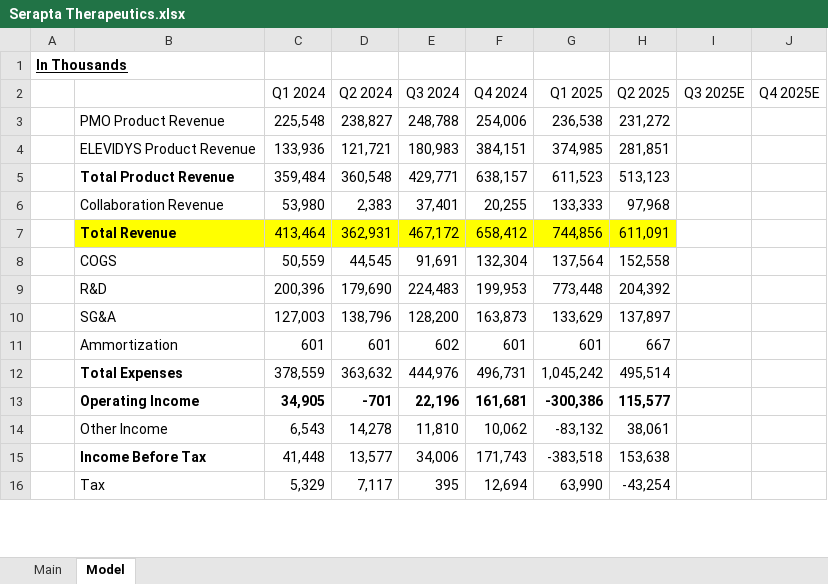
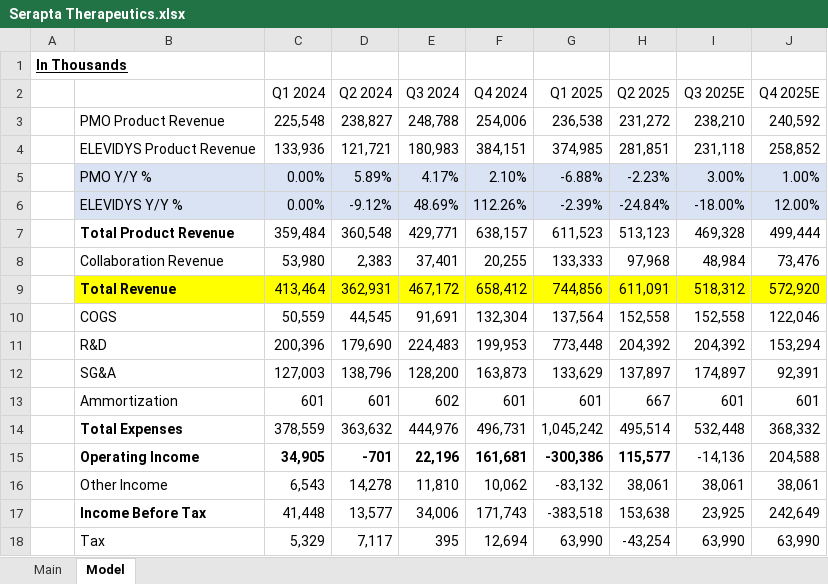
Before and after one commit to McKayCapital/Models, an Excel workbook: Serapta Therapeutics.xlsx, sheet Model, drawn as a sheet; only a part is shown; values as stored, in another font and other column widths than the file's, no borders; addresses are those after the commit; the diff covers the shown part only; the diff names each change by its address in the sheet, - before the commit and + after, or states it on an @@ line.

Commit message:
Add files via upload

```diff
--- a/Serapta Therapeutics.xlsx (sheet Model)
+++ b/Serapta Therapeutics.xlsx (sheet Model)
-I3 (Q3 2025E): (empty)
+I3 (Q3 2025E): 238,210
-J3 (Q4 2025E): (empty)
+J3 (Q4 2025E): 240,592
-I4 (Q3 2025E): (empty)
+I4 (Q3 2025E): 231,118
-J4 (Q4 2025E): (empty)
+J4 (Q4 2025E): 258,852
+row 5:  | PMO Y/Y % | 0.00% | 5.89% | 4.17% | 2.10% | -6.88% | -2.23% | 3.00% | 1.00%
+row 6:  | ELEVIDYS Y/Y % | 0.00% | -9.12% | 48.69% | 112.26% | -2.39% | -24.84% | -18.00% | 12.00%
-I7 (Q3 2025E): (empty)
+I7 (Q3 2025E): 469,328
-J7 (Q4 2025E): (empty)
+J7 (Q4 2025E): 499,444
-I8 (Q3 2025E): (empty)
+I8 (Q3 2025E): 48,984
-J8 (Q4 2025E): (empty)
+J8 (Q4 2025E): 73,476
-I9 (Q3 2025E): (empty)
+I9 (Q3 2025E): 518,312
-I9:J9 fill: none
+I9:J9 fill: #FFFF00
-J9 (Q4 2025E): (empty)
+J9 (Q4 2025E): 572,920
-I10 (Q3 2025E): (empty)
+I10 (Q3 2025E): 152,558
-J10 (Q4 2025E): (empty)
+J10 (Q4 2025E): 122,046
-I11 (Q3 2025E): (empty)
+I11 (Q3 2025E): 204,392
-J11 (Q4 2025E): (empty)
+J11 (Q4 2025E): 153,294
-I12 (Q3 2025E): (empty)
+I12 (Q3 2025E): 174,897
-J12 (Q4 2025E): (empty)
+J12 (Q4 2025E): 92,391
-I13 (Q3 2025E): (empty)
+I13 (Q3 2025E): 601
-J13 (Q4 2025E): (empty)
+J13 (Q4 2025E): 601
-I14 (Q3 2025E): (empty)
+I14 (Q3 2025E): 532,448
-J14 (Q4 2025E): (empty)
+J14 (Q4 2025E): 368,332
-I15 (Q3 2025E): (empty)
+I15 (Q3 2025E): -14,136
-J15 (Q4 2025E): (empty)
+J15 (Q4 2025E): 204,588
-I16 (Q3 2025E): (empty)
+I16 (Q3 2025E): 38,061
-J16 (Q4 2025E): (empty)
+J16 (Q4 2025E): 38,061
-I17 (Q3 2025E): (empty)
+I17 (Q3 2025E): 23,925
-J17 (Q4 2025E): (empty)
+J17 (Q4 2025E): 242,649
-I18 (Q3 2025E): (empty)
+I18 (Q3 2025E): 63,990
-J18 (Q4 2025E): (empty)
+J18 (Q4 2025E): 63,990
```
Also changed, not shown: 7 edited cells and cell formats elsewhere in this sheet, formulas that keep their value.
